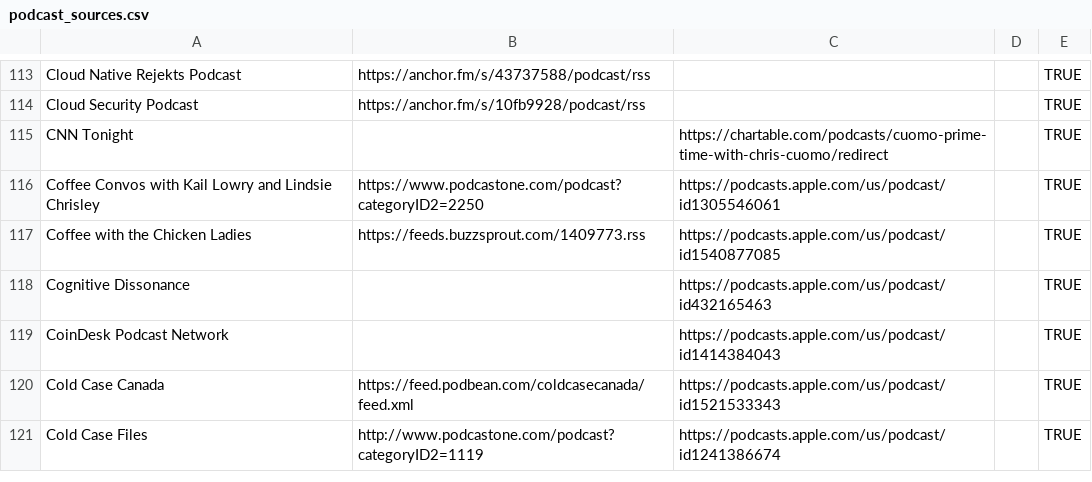
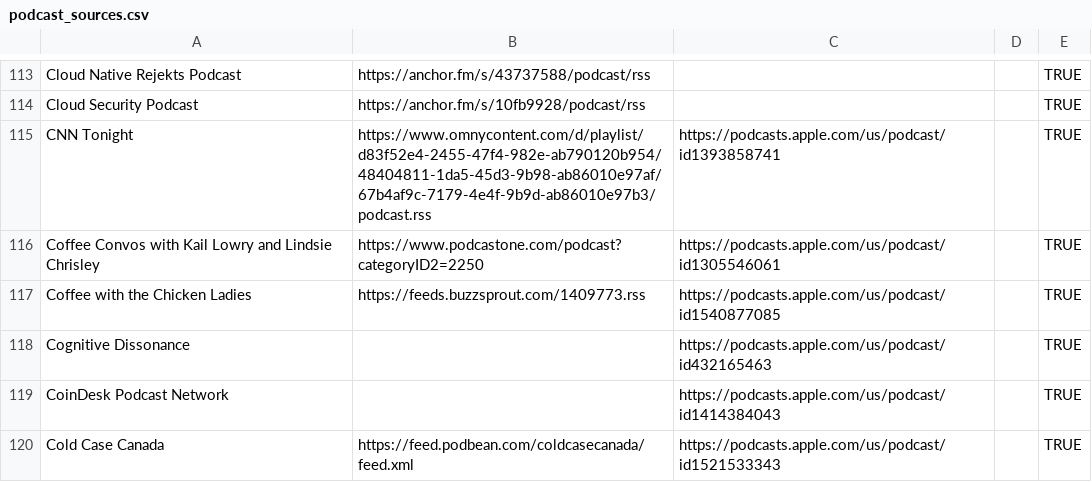
Before and after one commit to KenMercusLai/settings, a CSV file: podcast_sources.csv, drawn as a sheet; only a part is shown, gaps mark what is left out; the shorter side is filled out with more unchanged rows.

Commit message:
Update podcast_sources.csv

```diff
--- a/podcast_sources.csv
+++ b/podcast_sources.csv
@@ -114,3 +114,3 @@ Cloud Native Rejekts Podcast,https://anchor.fm/s/43737588/podcast/rss,,,TRUE
 Cloud Security Podcast,https://anchor.fm/s/10fb9928/podcast/rss,,,TRUE
-CNN Tonight,,https://chartable.com/podcasts/cuomo-prime-time-with-chris-cuomo/redirect,,TRUE
+CNN Tonight,https://www.omnycontent.com/d/playlist/d83f52e4-2455-47f4-982e-ab790120b954/48404811-1da5-45d3-9b98-ab86010e97af/67b4af9c-7179-4e4f-9b9d-ab86010e97b3/podcast.rss,https://podcasts.apple.com/us/podcast/id1393858741,,TRUE
 Coffee Convos with Kail Lowry and Lindsie Chrisley,https://www.podcastone.com/podcast?categoryID2=2250,https://podcasts.apple.com/us/podcast/id1305546061,,TRUE
```
